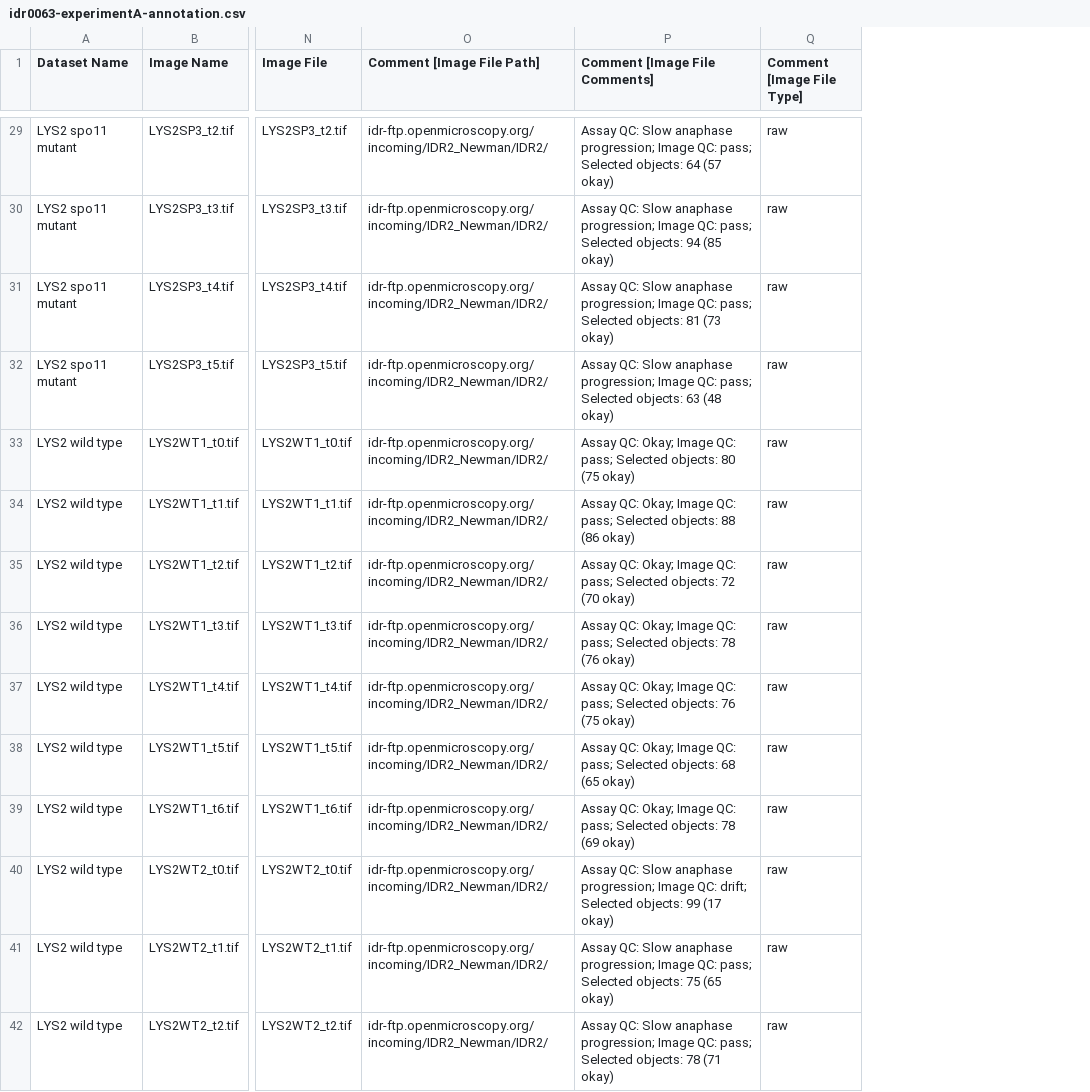
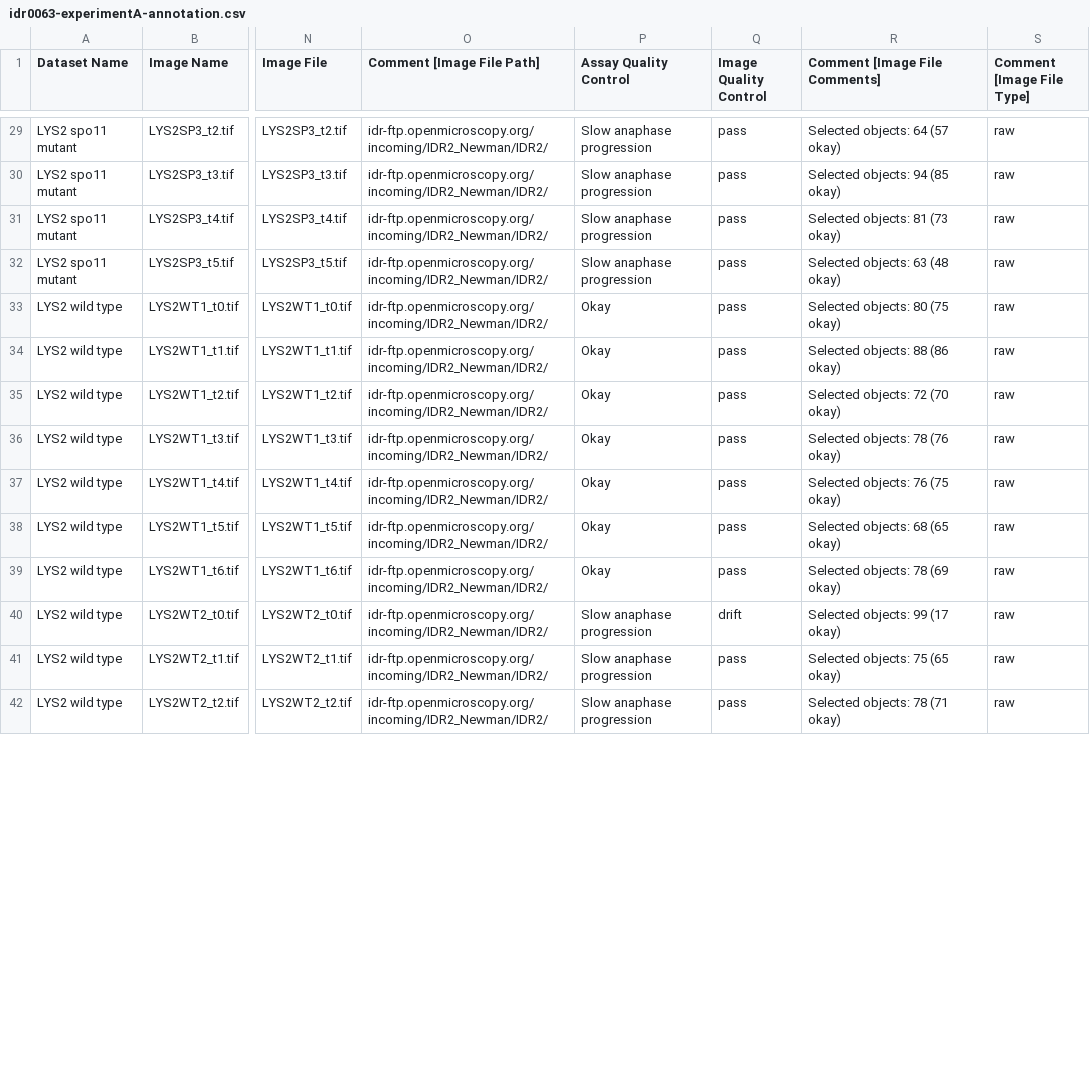
Before and after one commit to IDR/idr0063-newman-chromosomalloci, a CSV file: experimentA/idr0063-experimentA-annotation.csv, drawn as a sheet; only a part is shown, gaps mark what is left out; addresses are those after the commit; the diff covers the shown part only; the diff names each change by its address in the sheet, - before the commit and + after, or states it on an @@ line.

```diff
--- a/experimentA/idr0063-experimentA-annotation.csv
+++ b/experimentA/idr0063-experimentA-annotation.csv
+column P (Assay Quality Control), rows 29-42: Slow anaphase progression | Slow anaphase progression | Slow anaphase progression | Slow anaphase progression | Okay | Okay | Okay | Okay | Okay | Okay | Okay | Slow anaphase progression | Slow anaphase progression | Slow anaphase progression
+column Q (Image Quality Control), rows 29-42: pass | pass | pass | pass | pass | pass | pass | pass | pass | pass | pass | drift | pass | pass
-R29 (Comment [Image File Comments]): Assay QC: Slow anaphase progression; Image QC: pass; Selected objects:…
+R29 (Comment [Image File Comments]): Selected objects:…
-R30 (Comment [Image File Comments]): Assay QC: Slow anaphase progression; Image QC: pass; Selected objects:…
+R30 (Comment [Image File Comments]): Selected objects:…
-R31 (Comment [Image File Comments]): Assay QC: Slow anaphase progression; Image QC: pass; Selected objects:…
+R31 (Comment [Image File Comments]): Selected objects:…
-R32 (Comment [Image File Comments]): Assay QC: Slow anaphase progression; Image QC: pass; Selected objects:…
+R32 (Comment [Image File Comments]): Selected objects:…
-R33 (Comment [Image File Comments]): Assay QC: Okay; Image QC: pass; Selected objects:…
+R33 (Comment [Image File Comments]): Selected objects:…
-R34 (Comment [Image File Comments]): Assay QC: Okay; Image QC: pass; Selected objects:…
+R34 (Comment [Image File Comments]): Selected objects:…
-R35 (Comment [Image File Comments]): Assay QC: Okay; Image QC: pass; Selected objects:…
+R35 (Comment [Image File Comments]): Selected objects:…
-R36 (Comment [Image File Comments]): Assay QC: Okay; Image QC: pass; Selected objects:…
+R36 (Comment [Image File Comments]): Selected objects:…
-R37 (Comment [Image File Comments]): Assay QC: Okay; Image QC: pass; Selected objects:…
+R37 (Comment [Image File Comments]): Selected objects:…
-R38 (Comment [Image File Comments]): Assay QC: Okay; Image QC: pass; Selected objects:…
+R38 (Comment [Image File Comments]): Selected objects:…
-R39 (Comment [Image File Comments]): Assay QC: Okay; Image QC: pass; Selected objects:…
+R39 (Comment [Image File Comments]): Selected objects:…
-R40 (Comment [Image File Comments]): Assay QC: Slow anaphase progression; Image QC: drift; Selected objects:…
+R40 (Comment [Image File Comments]): Selected objects:…
-R41 (Comment [Image File Comments]): Assay QC: Slow anaphase progression; Image QC: pass; Selected objects:…
+R41 (Comment [Image File Comments]): Selected objects:…
-R42 (Comment [Image File Comments]): Assay QC: Slow anaphase progression; Image QC: pass; Selected objects:…
+R42 (Comment [Image File Comments]): Selected objects:…
```
Also changed, not shown: 1 added row and 132 edited cells elsewhere in this file, 1 other file.
